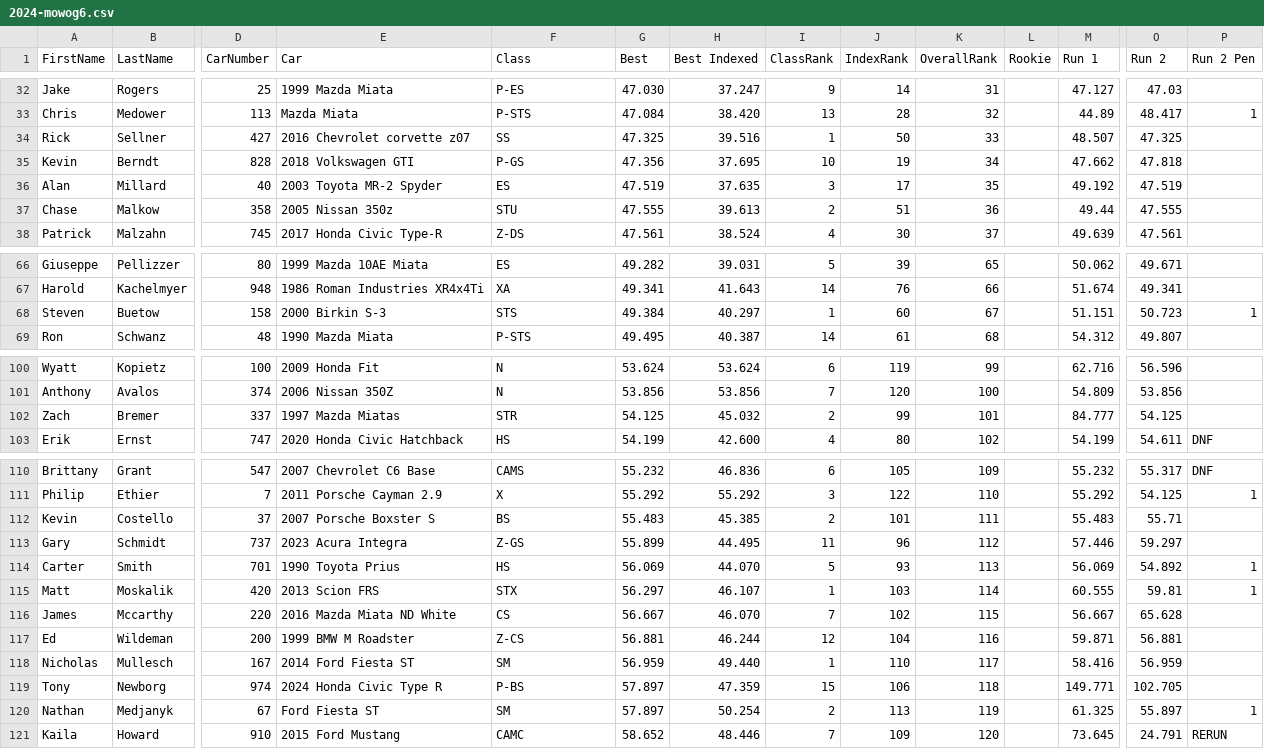
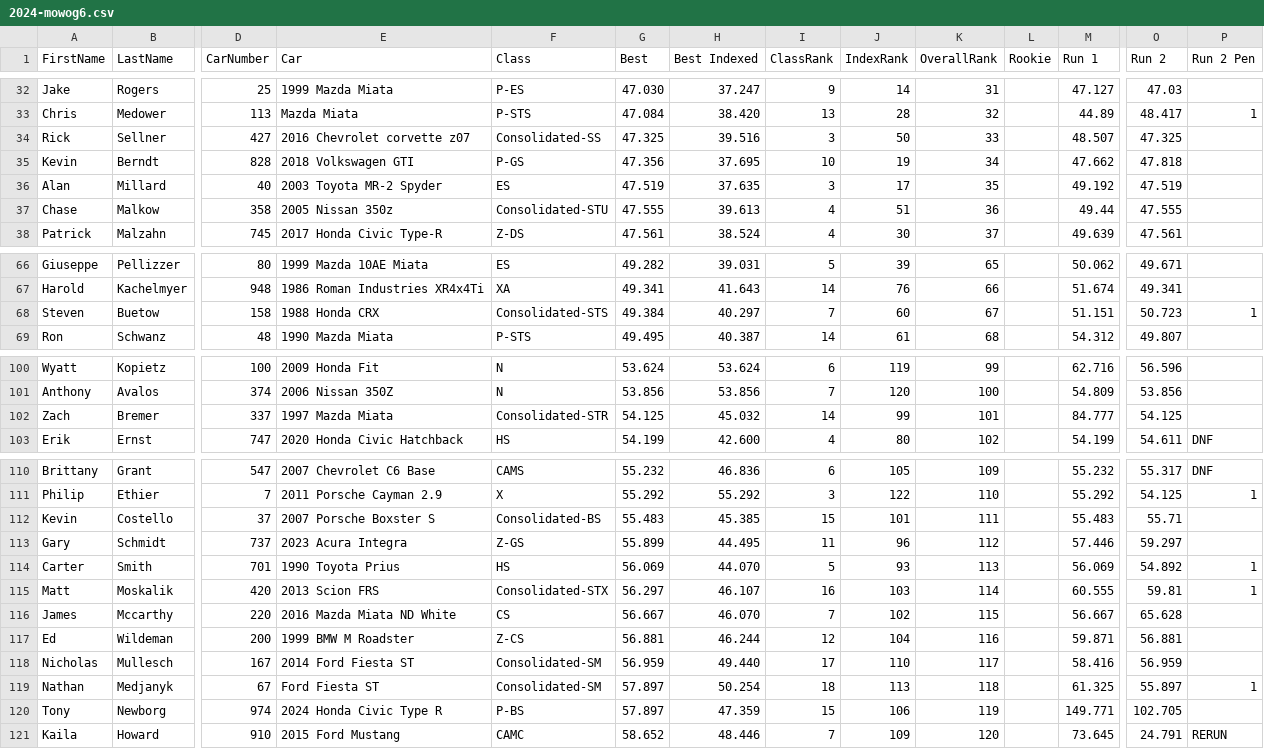
Before and after one commit to TempusShift/macresults, a CSV file: 2024/2024-mowog6.csv, drawn as a sheet; only a part is shown, gaps mark what is left out; removed rows and columns are numbered as before the commit, all else as after; rows hold the shown columns only; the diff covers the shown part only; the diff names each change by its address in the sheet, - before the commit and + after, or states it on an @@ line.

Commit message:
fixed consolidated class m6

```diff
--- a/2024/2024-mowog6.csv
+++ b/2024/2024-mowog6.csv
-F34 (Class): SS
+F34 (Class): Consolidated-SS
-I34 (ClassRank): 1
+I34 (ClassRank): 3
-F37 (Class): STU
+F37 (Class): Consolidated-STU
-I37 (ClassRank): 2
+I37 (ClassRank): 4
-E68 (Car): 2000 Birkin S-3
+E68 (Car): 1988 Honda CRX
-F68 (Class): STS
+F68 (Class): Consolidated-STS
-I68 (ClassRank): 1
+I68 (ClassRank): 7
-E102 (Car): 1997 Mazda Miatas
+E102 (Car): 1997 Mazda Miata
-F102 (Class): STR
+F102 (Class): Consolidated-STR
-I102 (ClassRank): 2
+I102 (ClassRank): 14
-F112 (Class): BS
+F112 (Class): Consolidated-BS
-I112 (ClassRank): 2
+I112 (ClassRank): 15
-F115 (Class): STX
+F115 (Class): Consolidated-STX
-I115 (ClassRank): 1
+I115 (ClassRank): 16
-F118 (Class): SM
+F118 (Class): Consolidated-SM
-I118 (ClassRank): 1
+I118 (ClassRank): 17
+row 119: Nathan | Medjanyk | 67 | Ford Fiesta ST | Consolidated-SM | 57.897 | 50.254 | 18 | 113 | 118 |  | 61.325 | 55.897 | 1
-K120 (OverallRank): 118
+K120 (OverallRank): 119
-row 120: Nathan | Medjanyk | 67 | Ford Fiesta ST | SM | 57.897 | 50.254 | 2 | 113 | 119 |  | 61.325 | 55.897 | 1
```
Also changed, not shown: 16 moved rows and 19 edited cells elsewhere in this file, 5 other files.
